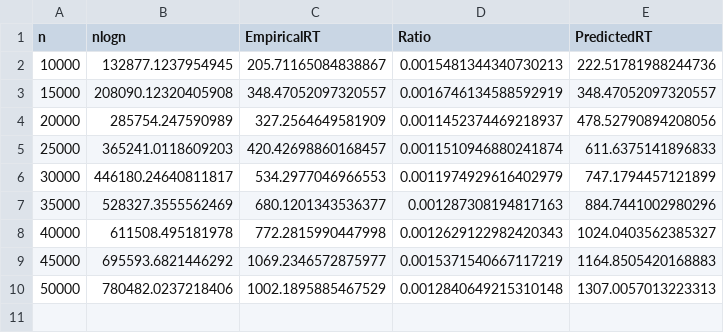
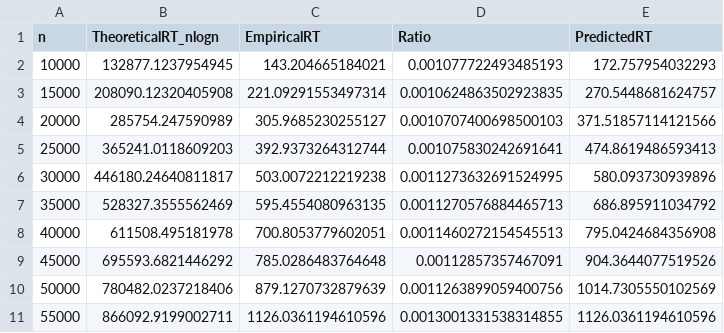
Before and after one commit to M-Maahir/ClosestPairofPoints, a CSV file: table_alg2.csv, drawn as a sheet.

```diff
--- a/table_alg2.csv
+++ b/table_alg2.csv
@@ -1,10 +1,11 @@
-n,nlogn,EmpiricalRT,Ratio,PredictedRT
-10000,132877.1237954945,205.71165084838867,0.0015481344340730213,222.51781988244736
-15000,208090.12320405908,348.47052097320557,0.0016746134588592919,348.47052097320557
-20000,285754.247590989,327.2564649581909,0.0011452374469218937,478.52790894208056
-25000,365241.0118609203,420.42698860168457,0.0011510946880241874,611.6375141896833
-30000,446180.24640811817,534.2977046966553,0.0011974929616402979,747.1794457121899
-35000,528327.3555562469,680.1201343536377,0.001287308194817163,884.7441002980296
-40000,611508.495181978,772.2815990447998,0.0012629122982420343,1024.0403562385327
-45000,695593.6821446292,1069.2346572875977,0.0015371540667117219,1164.8505420168883
-50000,780482.0237218406,1002.1895885467529,0.0012840649215310148,1307.0057013223313
+n,TheoreticalRT_nlogn,EmpiricalRT,Ratio,PredictedRT
+10000,132877.1237954945,143.204665184021,0.001077722493485193,172.757954032293
+15000,208090.12320405908,221.09291553497314,0.0010624863502923835,270.5448681624757
+20000,285754.247590989,305.9685230255127,0.0010707400698500103,371.51857114121566
+25000,365241.0118609203,392.9373264312744,0.001075830242691641,474.8619486593413
+30000,446180.24640811817,503.0072212219238,0.0011273632691524995,580.093730939896
+35000,528327.3555562469,595.4554080963135,0.0011270576884465713,686.895911034792
+40000,611508.495181978,700.8053779602051,0.0011460272154545513,795.0424684356908
+45000,695593.6821446292,785.0286483764648,0.00112857357467091,904.3644077519526
+50000,780482.0237218406,879.1270732879639,0.0011263899059400756,1014.7305550102569
+55000,866092.9199002711,1126.0361194610596,0.0013001331538314855,1126.0361194610596
```
Also changed, not shown: table_alg1.csv, 11 other files.
